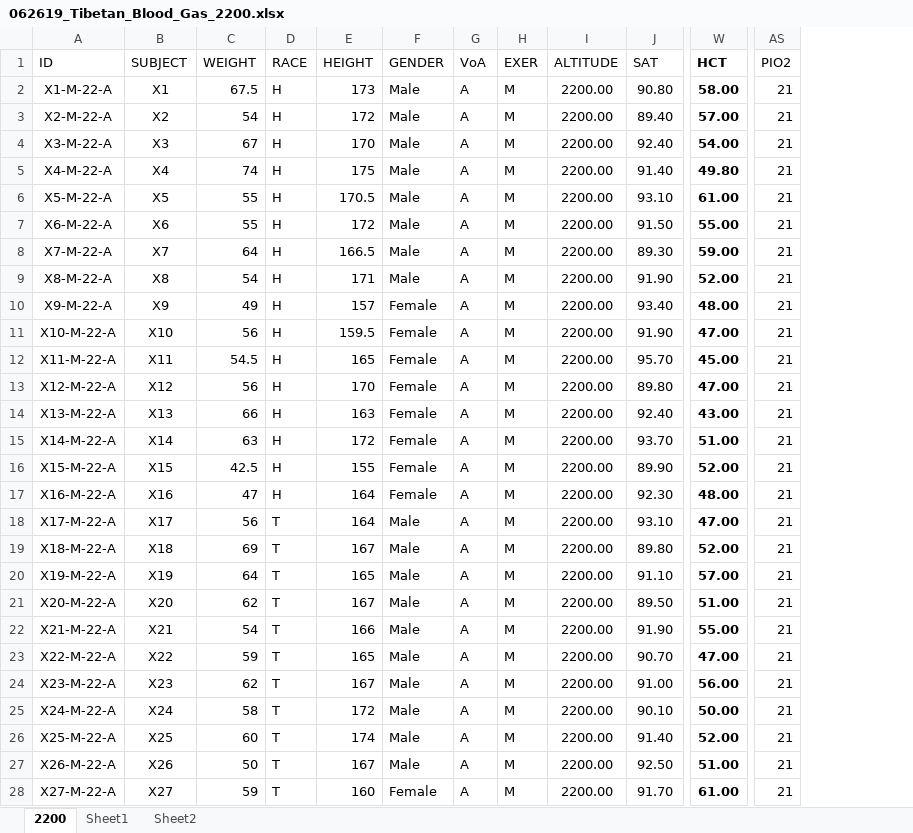
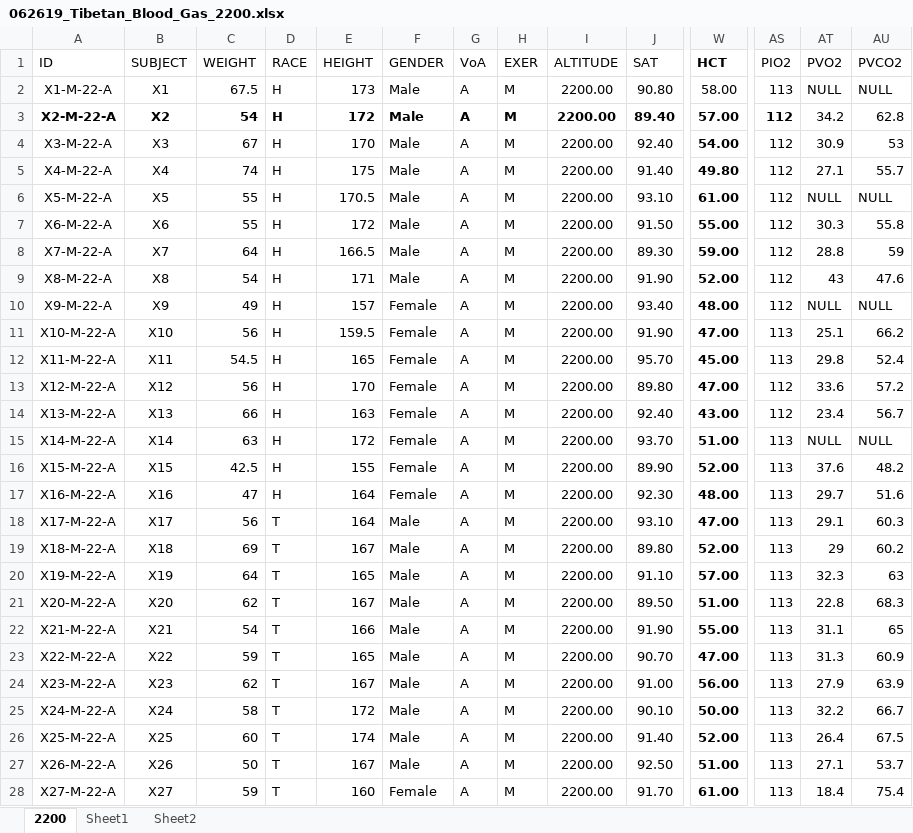
Before and after one commit to Broccolito/Tatum_Group_Training, an Excel workbook: 062619_Tibetan_Blood_Gas_2200.xlsx, sheet 2200, drawn as a sheet; only a part is shown, gaps mark what is left out; values as stored, in another font and other column widths than the file's, no borders; the diff covers the shown part only; the diff names each change by its address in the sheet, - before the commit and + after, or states it on an @@ line.

```diff
--- a/062619_Tibetan_Blood_Gas_2200.xlsx (sheet 2200)
+++ b/062619_Tibetan_Blood_Gas_2200.xlsx (sheet 2200)
+column AT (PVO2), rows 2-28: NULL | 34.2 | 30.9 | 27.1 | NULL | 30.3 | 28.8 | 43 | NULL | 25.1 | 29.8 | 33.6 | 23.4 | NULL | 37.6 | 29.7 | 29.1 | 29 | 32.3 | 22.8 | 31.1 | 31.3 | 27.9 | 32.2 | 26.4 | 27.1 | 18.4
+column AU (PVCO2), rows 2-28: NULL | 62.8 | 53 | 55.7 | NULL | 55.8 | 59 | 47.6 | NULL | 66.2 | 52.4 | 57.2 | 56.7 | NULL | 48.2 | 51.6 | 60.3 | 60.2 | 63 | 68.3 | 65 | 60.9 | 63.9 | 66.7 | 67.5 | 53.7 | 75.4
-W2 bold: on
+W2 bold: off
-AS2 (PIO2): 21
+AS2 (PIO2): 113
-A3:J3 bold: off
+A3:J3 bold: on
-AS3 bold: off
+AS3 bold: on
-AS3:AS10 (PIO2): 21
+AS3:AS10 (PIO2): 112
-AS11:AS12 (PIO2): 21
+AS11:AS12 (PIO2): 113
-AS13:AS14 (PIO2): 21
+AS13:AS14 (PIO2): 112
-AS15:AS28 (PIO2): 21
+AS15:AS28 (PIO2): 113
```
Also changed, not shown: 8 edited cells and cell formats elsewhere in this sheet, charts or pictures, 062619_Tibetan_Blood_Gas_4200.xlsx, 1 other file.
